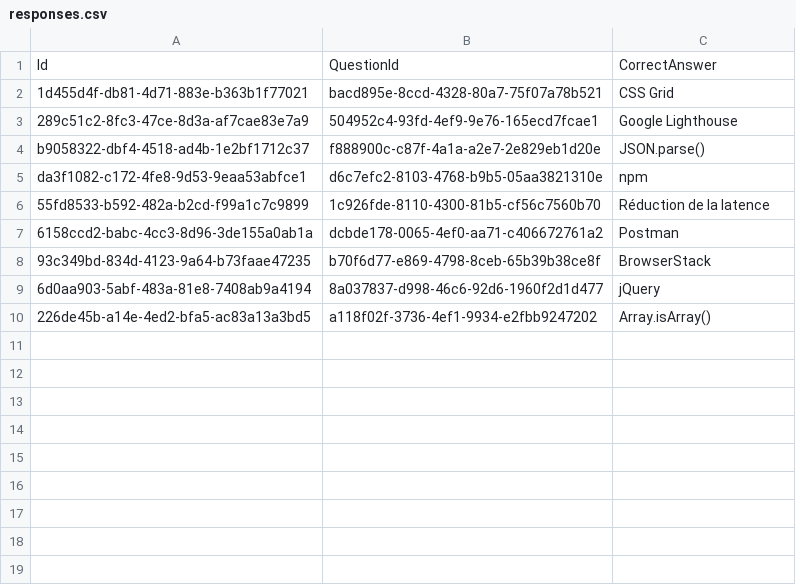
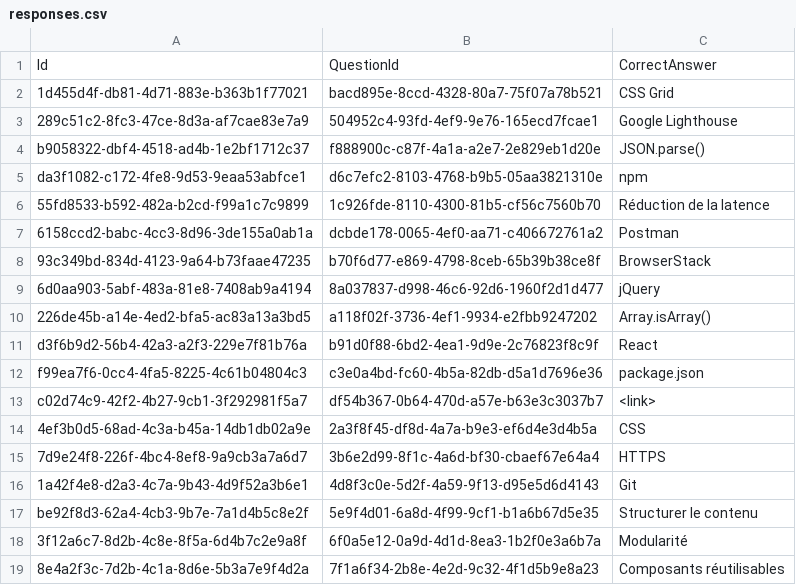
Before and after one commit to LA4/quizYnov_back, a CSV file: Ynov.QuizzYnov/Data/responses.csv, drawn as a sheet; the diff names each change by its address in the sheet, - before the commit and + after, or states it on an @@ line.

```diff
--- a/Ynov.QuizzYnov/Data/responses.csv
+++ b/Ynov.QuizzYnov/Data/responses.csv
+row 11: d3f6b9d2-56b4-42a3-a2f3-229e7f81b76a | b91d0f88-6bd2-4ea1-9d9e-2c76823f8c9f | React
+row 12: f99ea7f6-0cc4-4fa5-8225-4c61b04804c3 | c3e0a4bd-fc60-4b5a-82db-d5a1d7696e36 | package.json
+row 13: c02d74c9-42f2-4b27-9cb1-3f292981f5a7 | df54b367-0b64-470d-a57e-b63e3c3037b7 | <link>
+row 14: 4ef3b0d5-68ad-4c3a-b45a-14db1db02a9e | 2a3f8f45-df8d-4a7a-b9e3-ef6d4e3d4b5a | CSS
+row 15: 7d9e24f8-226f-4bc4-8ef8-9a9cb3a7a6d7 | 3b6e2d99-8f1c-4a6d-bf30-cbaef67e64a4 | HTTPS
+row 16: 1a42f4e8-d2a3-4c7a-9b43-4d9f52a3b6e1 | 4d8f3c0e-5d2f-4a59-9f13-d95e5d6d4143 | Git
+row 17: be92f8d3-62a4-4cb3-9b7e-7a1d4b5c8e2f | 5e9f4d01-6a8d-4f99-9cf1-b1a6b67d5e35 | Structurer le contenu
+row 18: 3f12a6c7-8d2b-4c8e-8f5a-6d4b7c2e9a8f | 6f0a5e12-0a9d-4d1d-8ea3-1b2f0e3a6b7a | Modularité
+row 19: 8e4a2f3c-7d2b-4c1a-8d6e-5b3a7e9f4d2a | 7f1a6f34-2b8e-4e2d-9c32-4f1d5b9e8a23 | Composants réutilisables
```
Also changed, not shown: Ynov.QuizzYnov/Data/questions.csv, 8 other files.
